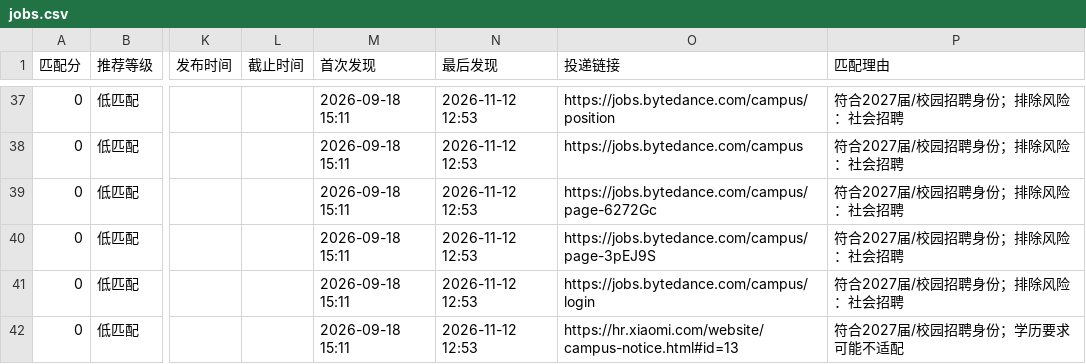
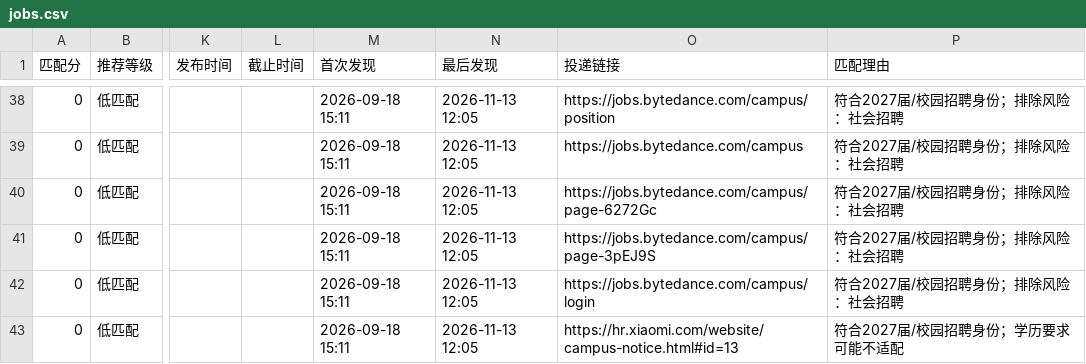
Before and after one commit to yujia2560/campus-job-radar, a CSV file: reports/jobs.csv, drawn as a sheet; only a part is shown, gaps mark what is left out; addresses are those after the commit; the diff covers the shown part only; the diff names each change by its address in the sheet, - before the commit and + after, or states it on an @@ line.

```diff
--- a/reports/jobs.csv
+++ b/reports/jobs.csv
-N38:N43 (最后发现): 2026-11-12 12:53
+N38:N43 (最后发现): 2026-11-13 12:05
```
Also changed, not shown: 2 added rows, 1 removed row and 37 edited cells elsewhere in this file, 4 other files.
